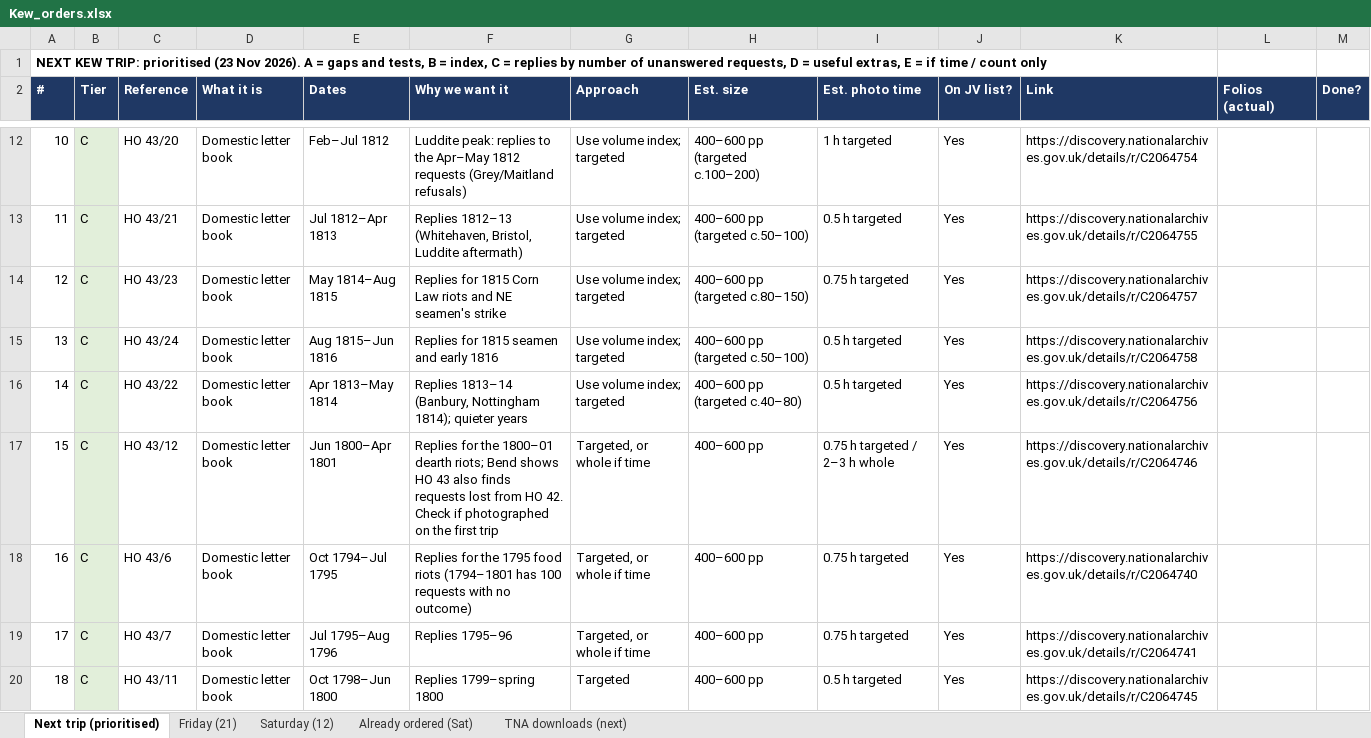
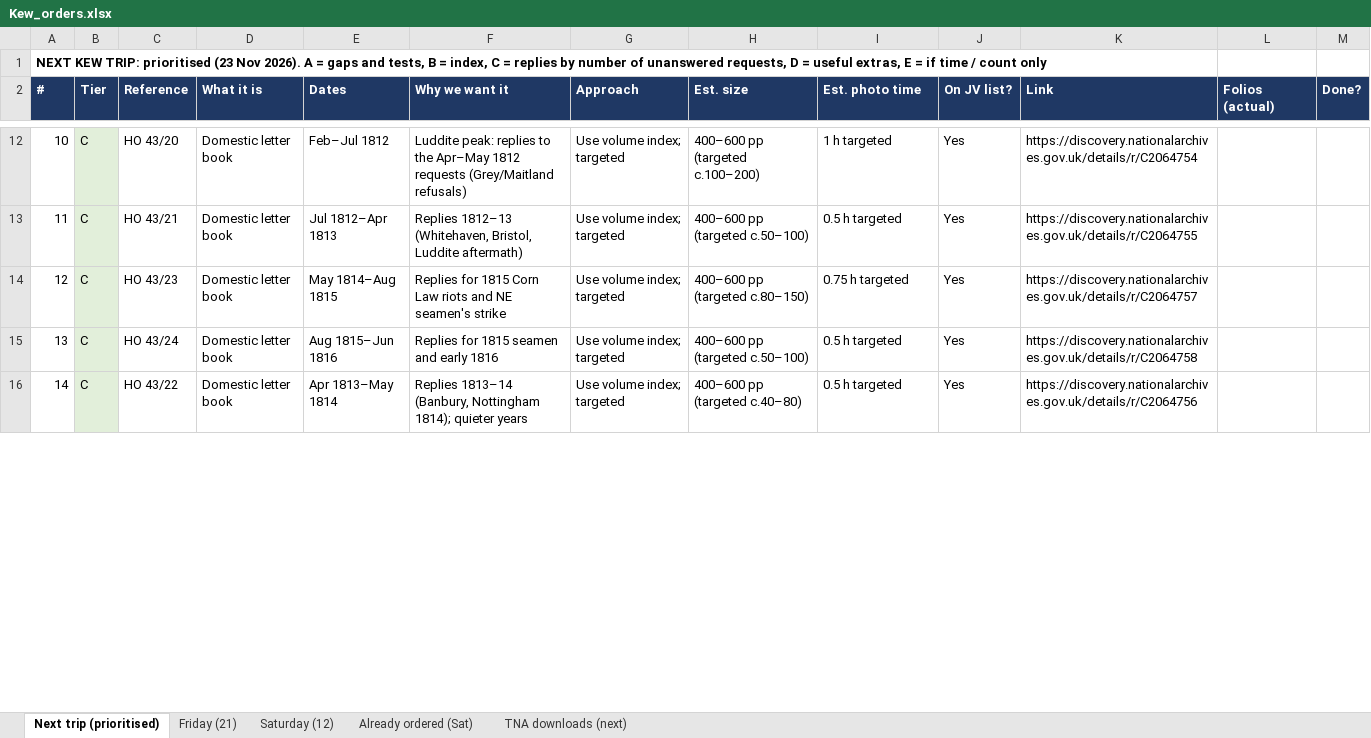
Before and after one commit to cbrinkmanschwartz/Zurich, an Excel workbook: Kew_orders.xlsx, sheet Next trip (prioritised), drawn as a sheet; only a part is shown, gaps mark what is left out; values as stored, in another font and other column widths than the file's, no borders; the diff covers the shown part only; the diff names each change by its address in the sheet, - before the commit and + after, or states it on an @@ line.

```diff
--- a/Kew_orders.xlsx (sheet Next trip (prioritised))
+++ b/Kew_orders.xlsx (sheet Next trip (prioritised))
-row 17: 15 | C | HO 43/12 | Domestic letter book | Jun 1800–Apr 1801 | Replies for the 1800–01 dearth riots; Bend shows HO 43 also finds requests lost from HO 42. Check if photographed on the first trip | Targeted, or whole if time | 400–600 pp | 0.75 h targeted / 2–3 h whole | Yes | https://discovery.nationalarchives.gov.uk/details/r/C2064746
-row 18: 16 | C | HO 43/6 | Domestic letter book | Oct 1794–Jul 1795 | Replies for the 1795 food riots (1794–1801 has 100 requests with no outcome) | Targeted, or whole if time | 400–600 pp | 0.75 h targeted | Yes | https://discovery.nationalarchives.gov.uk/details/r/C2064740
-row 19: 17 | C | HO 43/7 | Domestic letter book | Jul 1795–Aug 1796 | Replies 1795–96 | Targeted, or whole if time | 400–600 pp | 0.75 h targeted | Yes | https://discovery.nationalarchives.gov.uk/details/r/C2064741
-row 20: 18 | C | HO 43/11 | Domestic letter book | Oct 1798–Jun 1800 | Replies 1799–spring 1800 | Targeted | 400–600 pp | 0.5 h targeted | Yes | https://discovery.nationalarchives.gov.uk/details/r/C2064745
```
Also changed, not shown: 7 removed rows, 1 edited cell and row numbers in column A elsewhere in this sheet.
